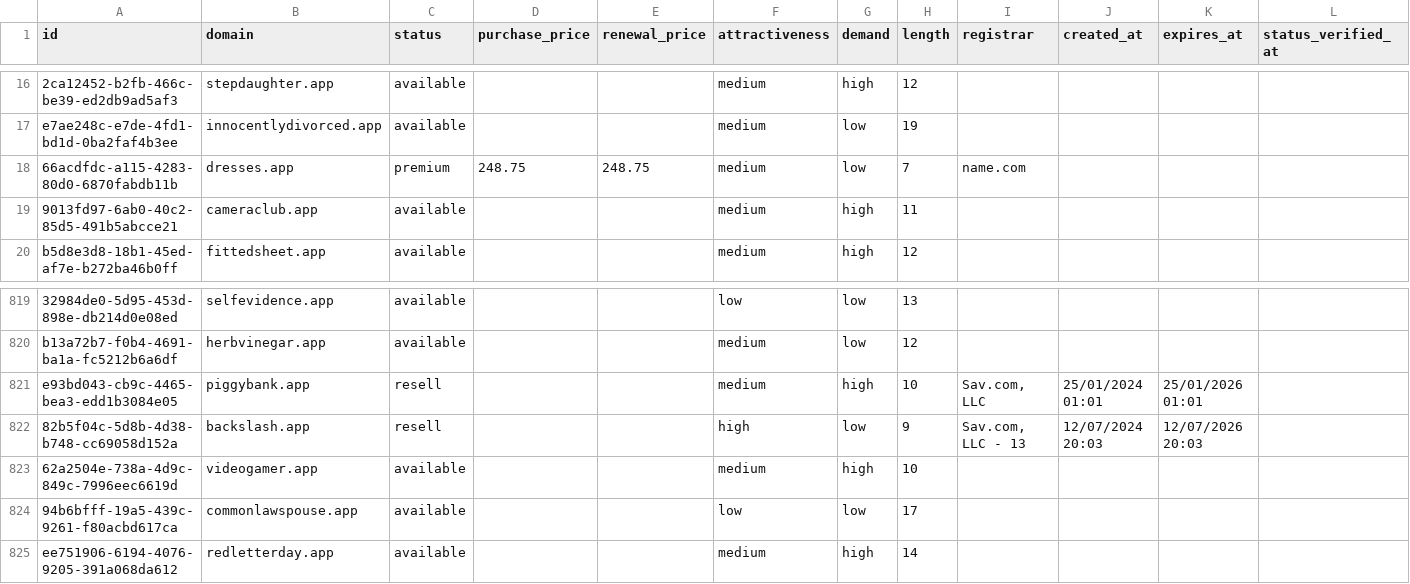
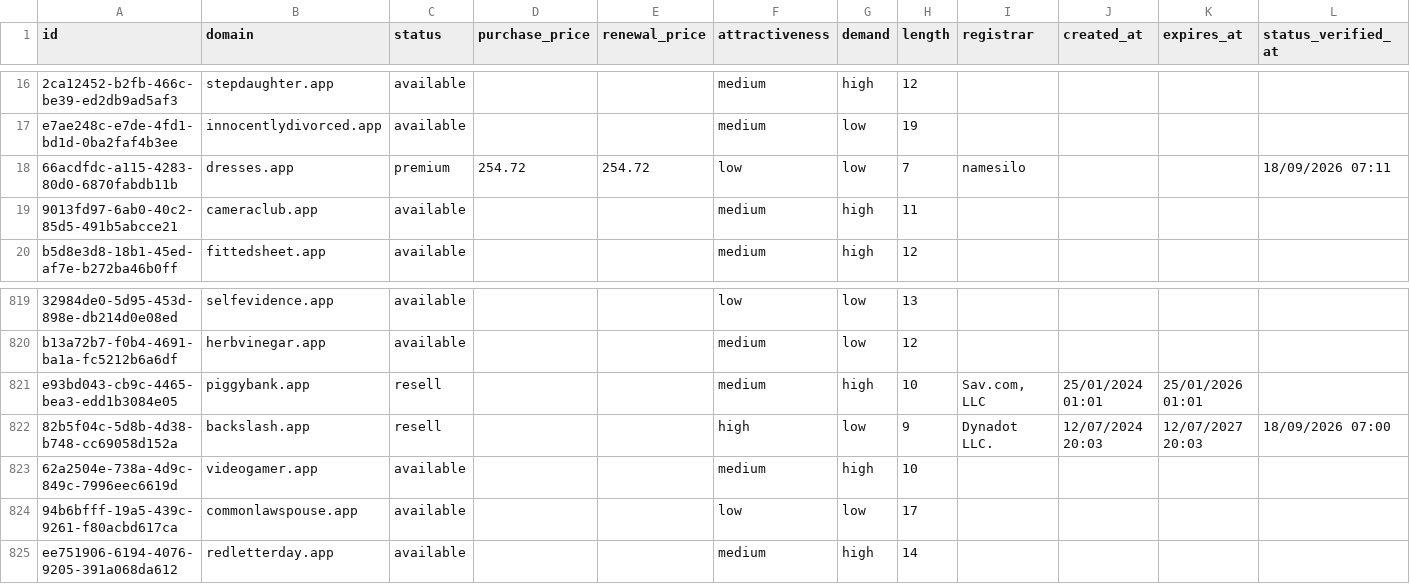
Before and after one commit to UniqueDomains/app-oneword-domains, a CSV file: app.csv, drawn as a sheet; only a part is shown, gaps mark what is left out; the diff names each change by its address in the sheet, - before the commit and + after, or states it on an @@ line.

Commit message:
Domains update

```diff
--- a/app.csv
+++ b/app.csv
-D18 (purchase_price): 248.75
+D18 (purchase_price): 254.72
-E18 (renewal_price): 248.75
+E18 (renewal_price): 254.72
-F18 (attractiveness): medium
+F18 (attractiveness): low
-I18 (registrar): name.com
+I18 (registrar): namesilo
-L18 (status_verified_at): (empty)
+L18 (status_verified_at): 18/09/2026 07:11
-I822 (registrar): Sav.com, LLC - 13
+I822 (registrar): Dynadot LLC.
-K822 (expires_at): 12/07/2026 20:03
+K822 (expires_at): 12/07/2027 20:03
-L822 (status_verified_at): (empty)
+L822 (status_verified_at): 18/09/2026 07:00
```
Also changed, not shown: 3 other files.
